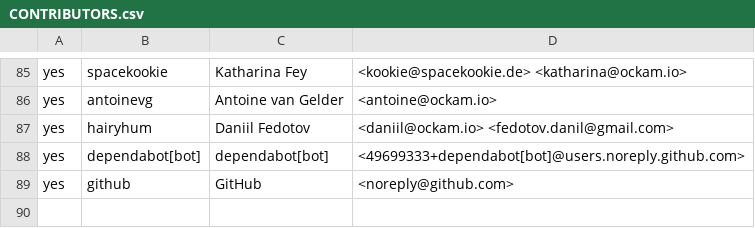
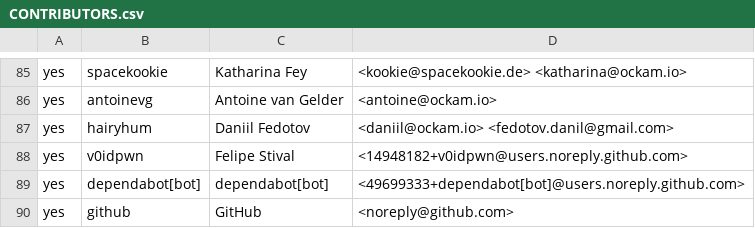
Before and after one commit to rjtch/ockam-contributors, a CSV file: CONTRIBUTORS.csv, drawn as a sheet; only a part is shown, gaps mark what is left out.

Commit message:
Update CONTRIBUTORS.csv

```diff
--- a/CONTRIBUTORS.csv
+++ b/CONTRIBUTORS.csv
@@ -87,2 +87,3 @@ yes,antoinevg,Antoine van Gelder,<antoine@ockam.io>
 yes,hairyhum,Daniil Fedotov,<daniil@ockam.io> <fedotov.danil@gmail.com>
+yes,v0idpwn,Felipe Stival,<14948182+v0idpwn@users.noreply.github.com>
 yes,dependabot[bot],dependabot[bot],<49699333+dependabot[bot]@users.noreply.github.com>
```
